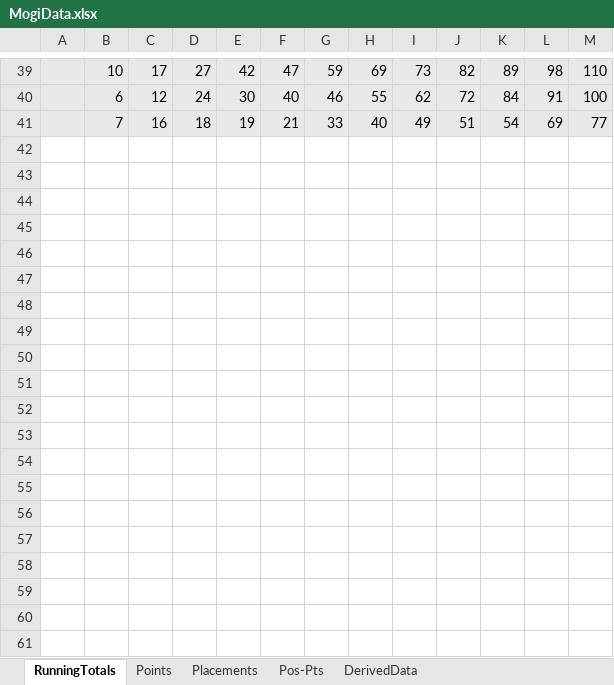
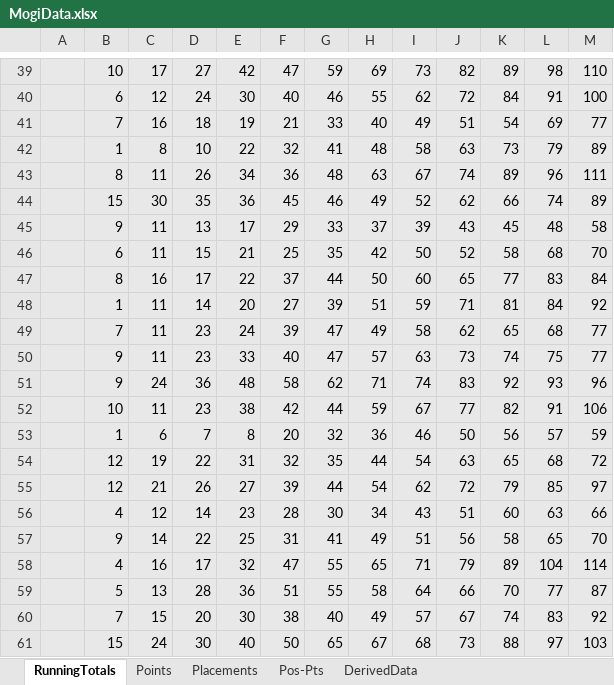
Before and after one commit to KorraOne/WebPortfolio, an Excel workbook: projects/mogiData/MogiData.xlsx, sheet RunningTotals, drawn as a sheet; only a part is shown, gaps mark what is left out; values as stored, in another font and other column widths than the file's, no borders; the diff covers the shown part only; the diff names each change by its address in the sheet, - before the commit and + after, or states it on an @@ line.

```diff
--- a/projects/mogiData/MogiData.xlsx (sheet RunningTotals)
+++ b/projects/mogiData/MogiData.xlsx (sheet RunningTotals)
+row 42:  | 1 | 8 | 10 | 22 | 32 | 41 | 48 | 58 | 63 | 73 | 79 | 89
+row 43:  | 8 | 11 | 26 | 34 | 36 | 48 | 63 | 67 | 74 | 89 | 96 | 111
+row 44:  | 15 | 30 | 35 | 36 | 45 | 46 | 49 | 52 | 62 | 66 | 74 | 89
+row 45:  | 9 | 11 | 13 | 17 | 29 | 33 | 37 | 39 | 43 | 45 | 48 | 58
+row 46:  | 6 | 11 | 15 | 21 | 25 | 35 | 42 | 50 | 52 | 58 | 68 | 70
+row 47:  | 8 | 16 | 17 | 22 | 37 | 44 | 50 | 60 | 65 | 77 | 83 | 84
+row 48:  | 1 | 11 | 14 | 20 | 27 | 39 | 51 | 59 | 71 | 81 | 84 | 92
+row 49:  | 7 | 11 | 23 | 24 | 39 | 47 | 49 | 58 | 62 | 65 | 68 | 77
+row 50:  | 9 | 11 | 23 | 33 | 40 | 47 | 57 | 63 | 73 | 74 | 75 | 77
+row 51:  | 9 | 24 | 36 | 48 | 58 | 62 | 71 | 74 | 83 | 92 | 93 | 96
+row 52:  | 10 | 11 | 23 | 38 | 42 | 44 | 59 | 67 | 77 | 82 | 91 | 106
+row 53:  | 1 | 6 | 7 | 8 | 20 | 32 | 36 | 46 | 50 | 56 | 57 | 59
+row 54:  | 12 | 19 | 22 | 31 | 32 | 35 | 44 | 54 | 63 | 65 | 68 | 72
+row 55:  | 12 | 21 | 26 | 27 | 39 | 44 | 54 | 62 | 72 | 79 | 85 | 97
+row 56:  | 4 | 12 | 14 | 23 | 28 | 30 | 34 | 43 | 51 | 60 | 63 | 66
+row 57:  | 9 | 14 | 22 | 25 | 31 | 41 | 49 | 51 | 56 | 58 | 65 | 70
+row 58:  | 4 | 16 | 17 | 32 | 47 | 55 | 65 | 71 | 79 | 89 | 104 | 114
+row 59:  | 5 | 13 | 28 | 36 | 51 | 55 | 58 | 64 | 66 | 70 | 77 | 87
+row 60:  | 7 | 15 | 20 | 30 | 38 | 40 | 49 | 57 | 67 | 74 | 83 | 92
+row 61:  | 15 | 24 | 30 | 40 | 50 | 65 | 67 | 68 | 73 | 88 | 97 | 103
```
Also changed, not shown: 17 added rows elsewhere in this sheet, sheet Points, sheet Placements, sheet DerivedData, 6 other files.
